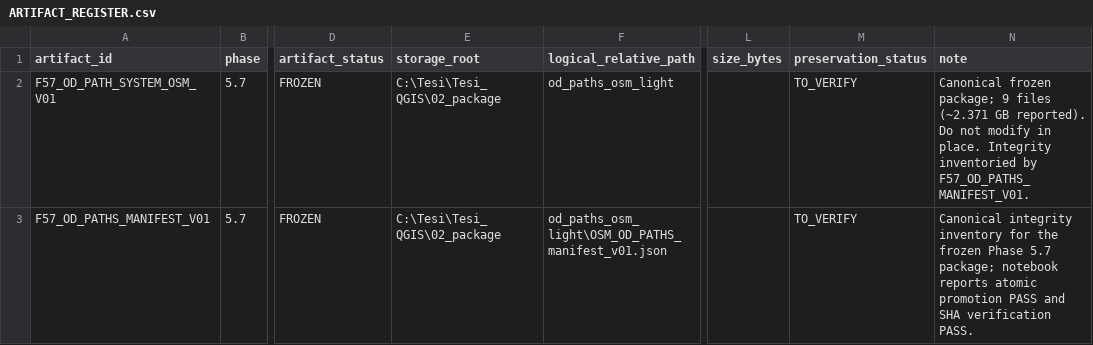
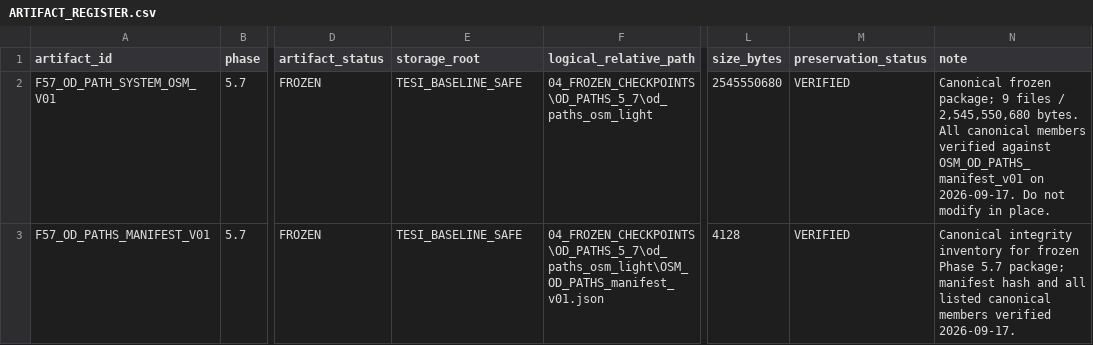
Before and after one commit to indren9/tesi-frlm-fvg, a CSV file: 06_GOVERNANCE/ARTIFACT_REGISTER.csv, drawn as a sheet; only a part is shown, gaps mark what is left out; the diff covers the shown part only; the diff names each change by its address in the sheet, - before the commit and + after, or states it on an @@ line.

Commit message:
chore(reorg): migrate build watcher and normalize storage

```diff
--- a/06_GOVERNANCE/ARTIFACT_REGISTER.csv
+++ b/06_GOVERNANCE/ARTIFACT_REGISTER.csv
-E2:E3 (storage_root): C:\Tesi\Tesi_QGIS\02_package
+E2:E3 (storage_root): TESI_BASELINE_SAFE
-F2 (logical_relative_path): od_paths_osm_light
+F2 (logical_relative_path): 04_FROZEN_CHECKPOINTS\OD_PATHS_5_7\od_paths_osm_light
-L2 (size_bytes): (empty)
+L2 (size_bytes): 2545550680
-M2:M3 (preservation_status): TO_VERIFY
+M2:M3 (preservation_status): VERIFIED
-N2 (note): …9 files (~2.371 GB reported). Do not modify in place. Integrity inventoried by F57_OD_PATHS_MANIFEST_V01.
+N2 (note): …9 files / 2,545,550,680 bytes. All canonical members verified against OSM_OD_PATHS_manifest_v01 on 2026-09-17. Do not modify in place.
-F3 (logical_relative_path): od_paths_osm_light\OSM_OD_PATHS_manifest_v01.json
+F3 (logical_relative_path): 04_FROZEN_CHECKPOINTS\OD_PATHS_5_7\od_paths_osm_light\OSM_OD_PATHS_manifest_v01.json
-L3 (size_bytes): (empty)
+L3 (size_bytes): 4128
-N3 (note): …inventory for the frozen Phase 5.7 package; notebook reports atomic promotion PASS and SHA verification PASS.
+N3 (note): …inventory for frozen Phase 5.7 package; manifest hash and all listed canonical members verified 2026-09-17.
```
Also changed, not shown: 4 added rows and 3 edited cells elsewhere in this file, 6 other files.
